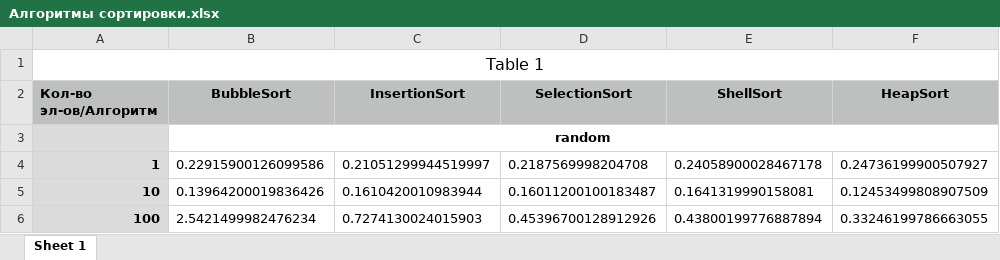
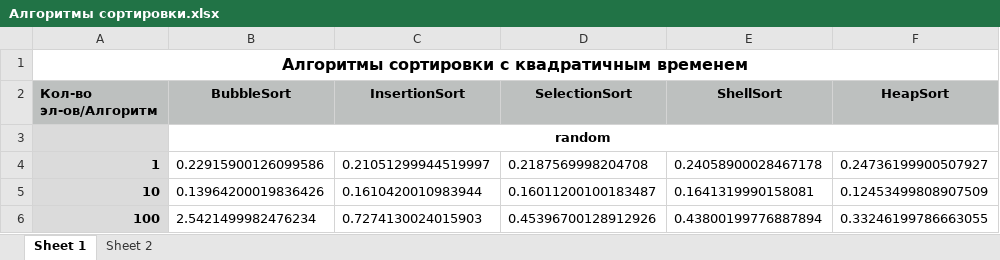
Before and after one commit to deserthurricane/algorithms, an Excel workbook: Алгоритмы сортировки.xlsx, sheet Sheet 1, drawn as a sheet; only a part is shown; values as stored, in another font and other column widths than the file's, no borders; the diff names each change by its address in the sheet, - before the commit and + after, or states it on an @@ line.

```diff
--- a/Алгоритмы сортировки.xlsx (sheet Sheet 1)
+++ b/Алгоритмы сортировки.xlsx (sheet Sheet 1)
+sheet tab: Sheet 2
-A1 (Кол-во эл-ов/Алгоритм): Table 1
+A1 (Кол-во эл-ов/Алгоритм): Алгоритмы сортировки с квадратичным временем
-A1 bold: off
+A1 bold: on
```
Also changed, not shown: 4 other files.
